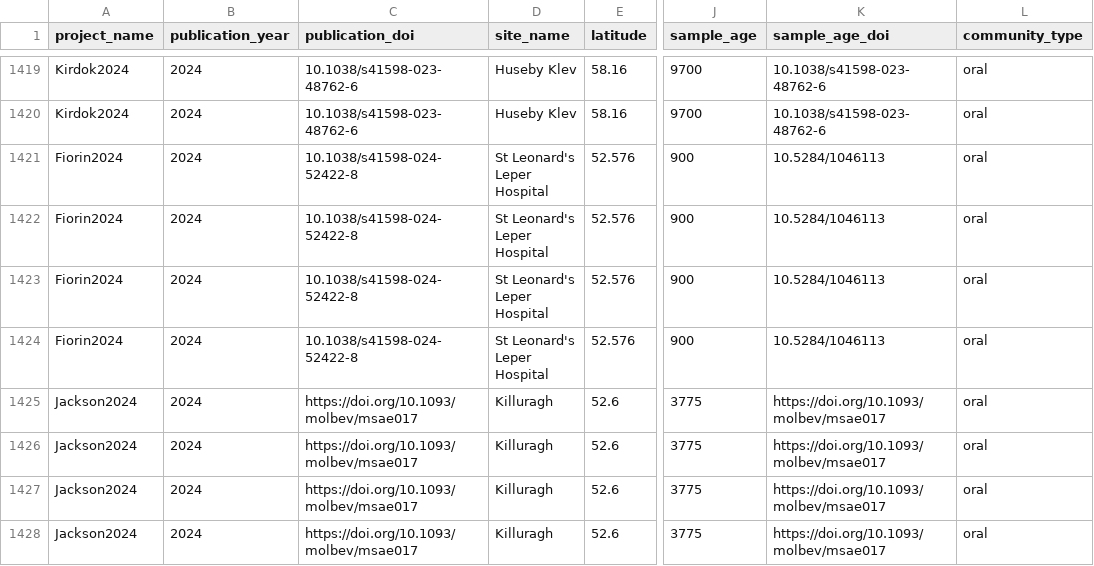
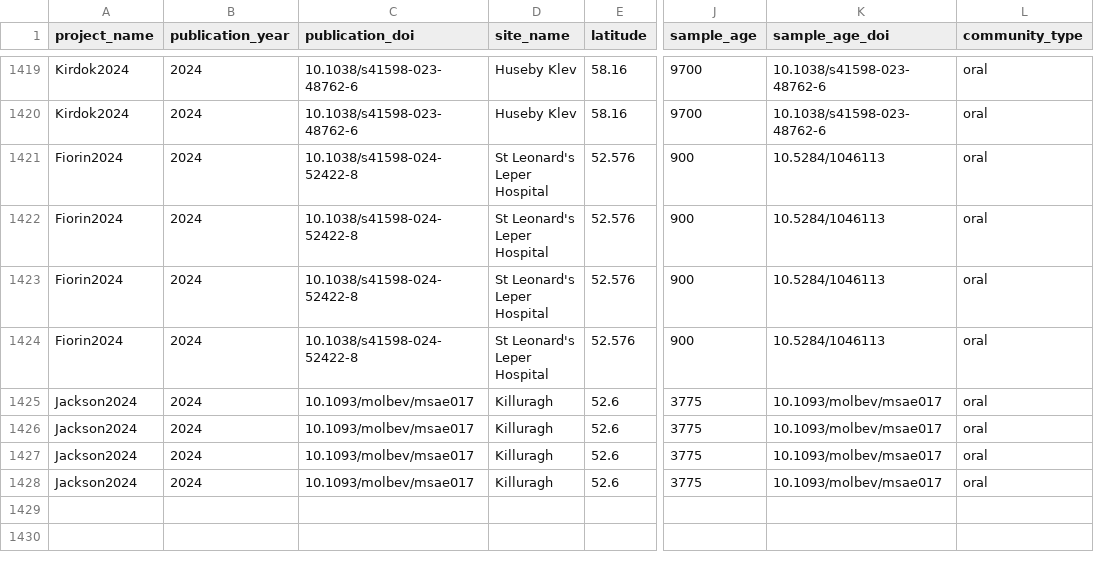
Before and after one commit to SPAAM-community/AncientMetagenomeDir, a TSV file: ancientmetagenome-hostassociated/samples/ancientmetagenome-hostassociated_samples.tsv, drawn as a sheet; only a part is shown, gaps mark what is left out; the diff names each change by its address in the sheet, - before the commit and + after, or states it on an @@ line.

Commit message:
fixed dois ancientmetagenome-hostassociated_samples.tsv

```diff
--- a/ancientmetagenome-hostassociated/samples/ancientmetagenome-hostassociated_samples.tsv
+++ b/ancientmetagenome-hostassociated/samples/ancientmetagenome-hostassociated_samples.tsv
-C1425:C1428 (publication_doi): https://doi.org/10.1093/molbev/msae017
+C1425:C1428 (publication_doi): 10.1093/molbev/msae017
-K1425:K1428 (sample_age_doi): https://doi.org/10.1093/molbev/msae017
+K1425:K1428 (sample_age_doi): 10.1093/molbev/msae017
```
